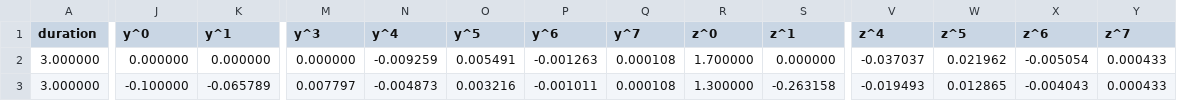
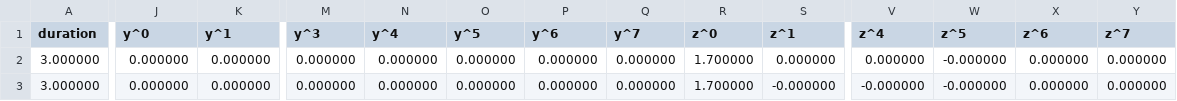
Before and after one commit to qy017/Tu-e-logo, a CSV file: trajectory/U_1.csv, drawn as a sheet; only a part is shown, gaps mark what is left out; the diff covers the shown part only; the diff names each change by its address in the sheet, - before the commit and + after, or states it on an @@ line.

```diff
--- a/trajectory/U_1.csv
+++ b/trajectory/U_1.csv
-N2 (y^4): -0.009259
+N2 (y^4): 0.000000
-O2 (y^5): 0.005491
+O2 (y^5): 0.000000
-P2 (y^6): -0.001263
+P2 (y^6): 0.000000
-Q2:Q3 (y^7): 0.000108
+Q2:Q3 (y^7): 0.000000
-V2 (z^4): -0.037037
+V2 (z^4): 0.000000
-W2 (z^5): 0.021962
+W2 (z^5): -0.000000
-X2 (z^6): -0.005054
+X2 (z^6): 0.000000
-Y2:Y3 (z^7): 0.000433
+Y2:Y3 (z^7): 0.000000
-J3 (y^0): -0.100000
+J3 (y^0): 0.000000
-K3 (y^1): -0.065789
+K3 (y^1): 0.000000
-M3 (y^3): 0.007797
+M3 (y^3): 0.000000
-N3 (y^4): -0.004873
+N3 (y^4): 0.000000
-O3 (y^5): 0.003216
+O3 (y^5): 0.000000
-P3 (y^6): -0.001011
+P3 (y^6): 0.000000
-R3 (z^0): 1.300000
+R3 (z^0): 1.700000
-S3 (z^1): -0.263158
+S3 (z^1): -0.000000
-V3 (z^4): -0.019493
+V3 (z^4): -0.000000
-W3 (z^5): 0.012865
+W3 (z^5): -0.000000
-X3 (z^6): -0.004043
+X3 (z^6): 0.000000
```
Also changed, not shown: 1 edited cell elsewhere in this file, trajectory/U_2.csv, trajectory/U_3.csv.
